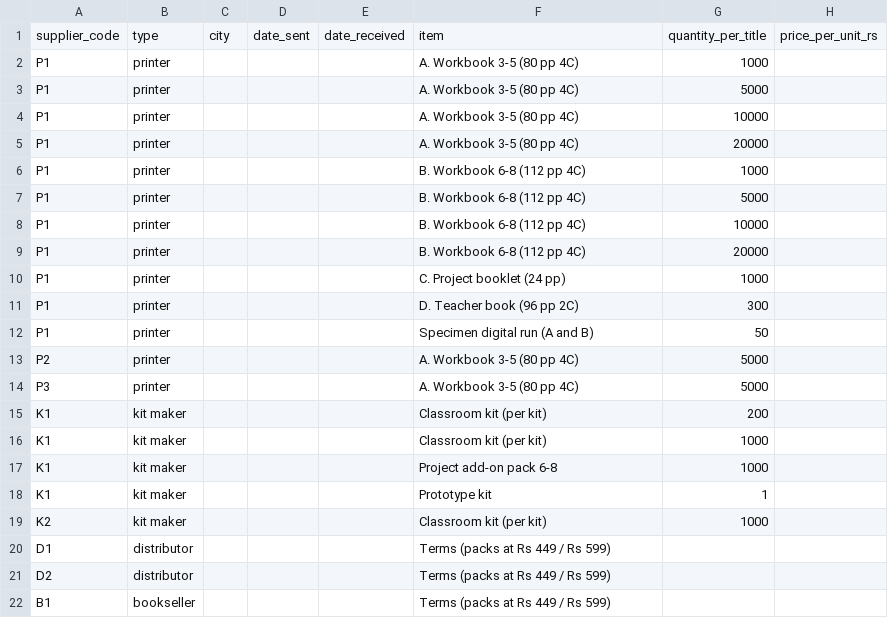
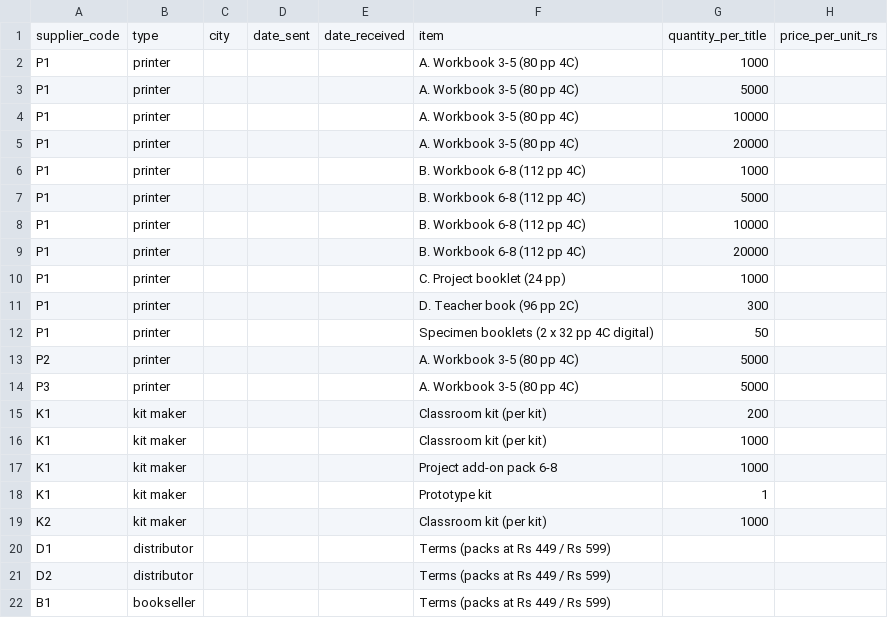
Before and after one commit to evolvian2026/CodeSchool, a CSV file: docs/research/supplier-quotes/quote-comparison-template.csv, drawn as a sheet; only a part is shown; the diff names each change by its address in the sheet, - before the commit and + after, or states it on an @@ line.

```diff
--- a/docs/research/supplier-quotes/quote-comparison-template.csv
+++ b/docs/research/supplier-quotes/quote-comparison-template.csv
-F12: Specimen digital run (A and B)
+F12: Specimen booklets (2 x 32 pp 4C digital)
```
Also changed, not shown: 10 other files.
